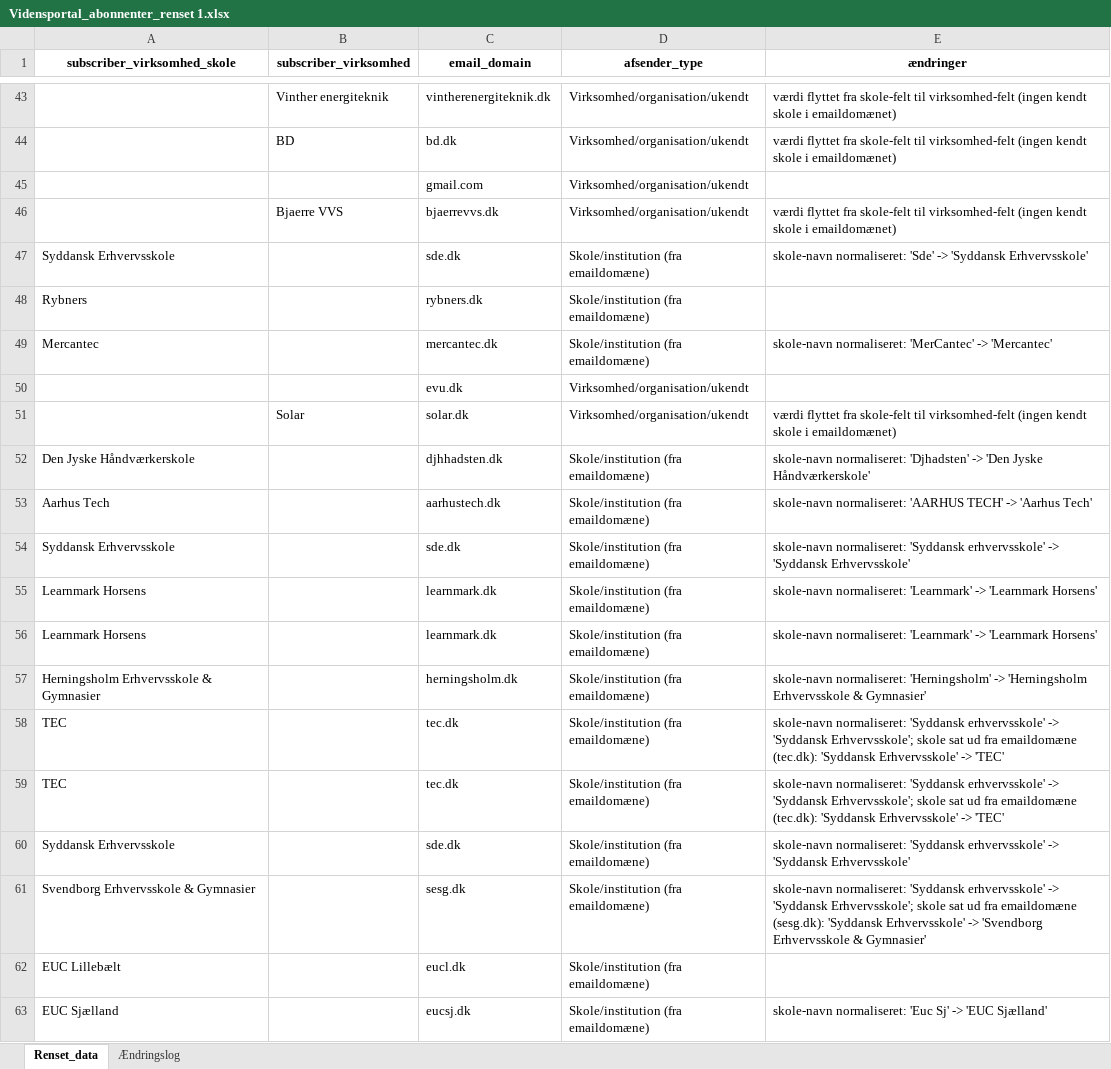
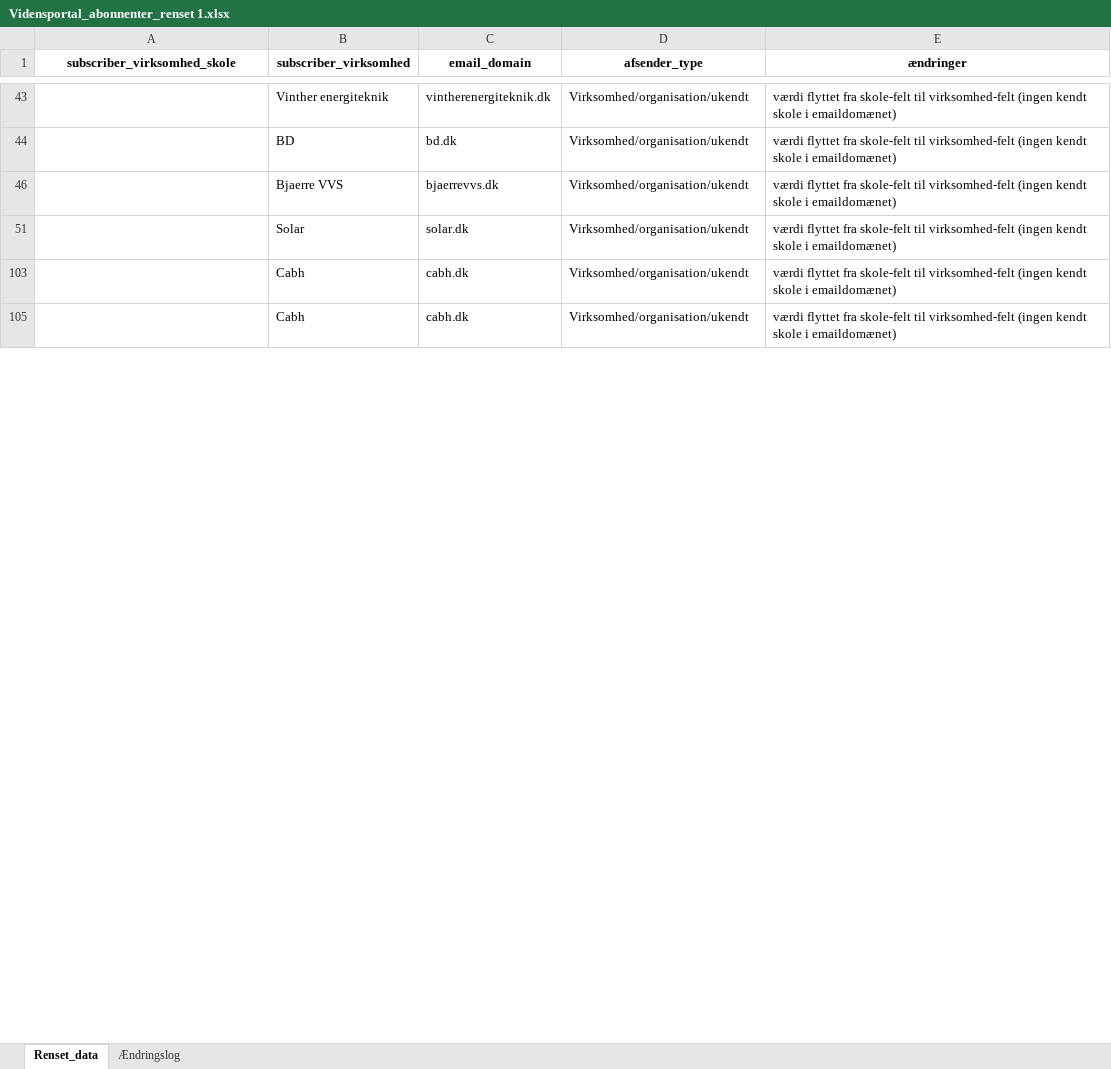
Before and after one commit to jpkevu/Vidensportalen, an Excel workbook: Vidensportal_abonnenter_renset 1.xlsx, sheet Renset_data, drawn as a sheet; only a part is shown, gaps mark what is left out; the shorter side is filled out with more unchanged rows; values as stored, in another font and other column widths than the file's, no borders; table styles not drawn; the diff covers the shown part only; the diff names each change by its address in the sheet, - before the commit and + after, or states it on an @@ line.

```diff
--- a/Vidensportal_abonnenter_renset 1.xlsx (sheet Renset_data)
+++ b/Vidensportal_abonnenter_renset 1.xlsx (sheet Renset_data)
@@ row 45 hidden:  |  | gmail.com | Virksomhed/organisation/ukendt @@
@@ row 47 hidden: Syddansk Erhvervsskole |  | sde.dk | Skole/institution (fra emaildomæne) | skole-navn normaliseret: 'Sde' -> 'Syddansk Erhvervsskole' @@
@@ row 48 hidden: Rybners |  | rybners.dk | Skole/institution (fra emaildomæne) @@
@@ row 49 hidden: Mercantec |  | mercantec.dk | Skole/institution (fra emaildomæne) | skole-navn normaliseret: 'MerCantec' -> 'Mercantec' @@
@@ row 50 hidden:  |  | evu.dk | Virksomhed/organisation/ukendt @@
@@ row 52 hidden: Den Jyske Håndværkerskole |  | djhhadsten.dk | Skole/institution (fra emaildomæne) | skole-navn normaliseret: 'Djhadsten' -> 'Den Jyske Håndværkerskole' @@
@@ row 53 hidden: Aarhus Tech |  | aarhustech.dk | Skole/institution (fra emaildomæne) | skole-navn normaliseret: 'AARHUS TECH' -> 'Aarhus Tech' @@
@@ row 54 hidden: Syddansk Erhvervsskole |  | sde.dk | Skole/institution (fra emaildomæne) | skole-navn normaliseret: 'Syddansk erhvervsskole' -> 'Syddansk Erhvervsskole' @@
@@ row 55 hidden: Learnmark Horsens |  | learnmark.dk | Skole/institution (fra emaildomæne) | skole-navn normaliseret: 'Learnmark' -> 'Learnmark Horsens' @@
@@ row 56 hidden: Learnmark Horsens |  | learnmark.dk | Skole/institution (fra emaildomæne) | skole-navn normaliseret: 'Learnmark' -> 'Learnmark Horsens' @@
@@ row 57 hidden: Herningsholm Erhvervsskole & Gymnasier |  | herningsholm.dk | Skole/institution (fra emaildomæne) | skole-navn normaliseret: 'Herningsholm' -> 'Herningsholm Erhvervsskole & Gymnasier' @@
@@ row 58 hidden: TEC |  | tec.dk | Skole/institution (fra emaildomæne) | skole-navn normaliseret: 'Syddansk erhvervsskole' -> 'Syddansk Erhvervsskole'; skole sat ud fra emaildomæne (tec.dk): 'Syddansk Erhvervsskole' -> 'TEC' @@
@@ row 59 hidden: TEC |  | tec.dk | Skole/institution (fra emaildomæne) | skole-navn normaliseret: 'Syddansk erhvervsskole' -> 'Syddansk Erhvervsskole'; skole sat ud fra emaildomæne (tec.dk): 'Syddansk Erhvervsskole' -> 'TEC' @@
@@ row 60 hidden: Syddansk Erhvervsskole |  | sde.dk | Skole/institution (fra emaildomæne) | skole-navn normaliseret: 'Syddansk erhvervsskole' -> 'Syddansk Erhvervsskole' @@
@@ row 61 hidden: Svendborg Erhvervsskole & Gymnasier |  | sesg.dk | Skole/institution (fra emaildomæne) | skole-navn normaliseret: 'Syddansk erhvervsskole' -> 'Syddansk Erhvervsskole'; skole sat ud fra emaildomæne (sesg.dk): 'Syddansk Erhvervsskole' -> 'Svendborg Erhvervsskole & Gymnasier' @@
@@ row 62 hidden: EUC Lillebælt |  | eucl.dk | Skole/institution (fra emaildomæne) @@
@@ row 63 hidden: EUC Sjælland |  | eucsj.dk | Skole/institution (fra emaildomæne) | skole-navn normaliseret: 'Euc Sj' -> 'EUC Sjælland' @@
```
Also changed, not shown: 245 hidden or unhidden rows elsewhere in this sheet, 4 other files.
